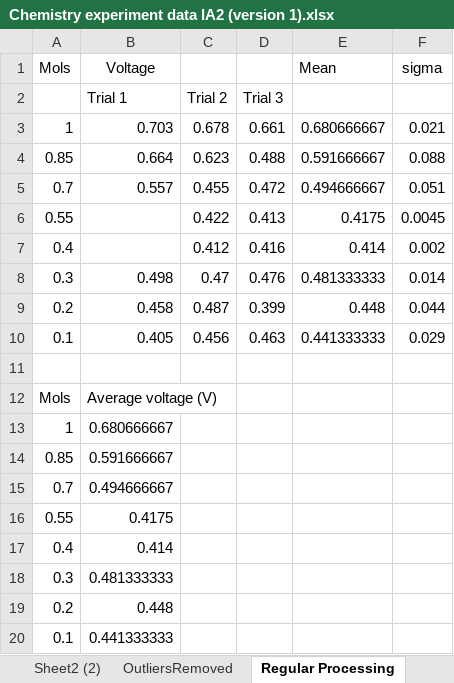
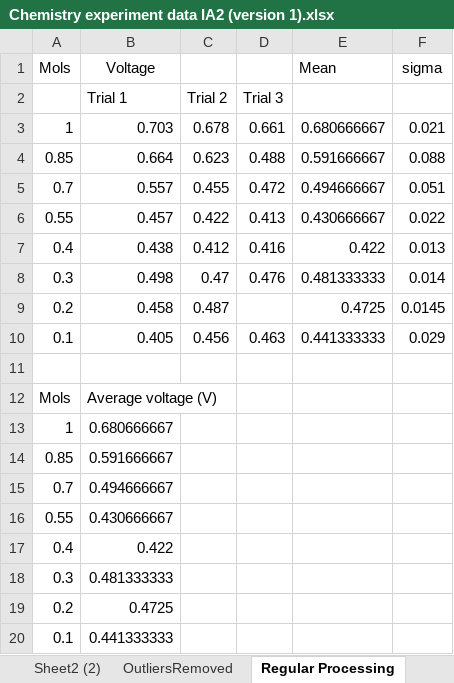
Before and after one commit to noawe-boi/NoahsObsidianSync, an Excel workbook: Chemistry/Year 12/Assignments/IA2/Results/Chemistry experiment data IA2 (version 1).xlsx, sheet Regular Processing, drawn as a sheet; values as stored, in another font and other column widths than the file's, no borders; charts and pictures not drawn; the diff names each change by its address in the sheet, - before the commit and + after, or states it on an @@ line.

```diff
--- a/Chemistry/Year 12/Assignments/IA2/Results/Chemistry experiment data IA2 (version 1).xlsx (sheet Regular Processing)
+++ b/Chemistry/Year 12/Assignments/IA2/Results/Chemistry experiment data IA2 (version 1).xlsx (sheet Regular Processing)
-B6 (Voltage): (empty)
+B6 (Voltage): 0.457
-E6 (Mean): 0.4175
+E6 (Mean): 0.430666667
-F6 (sigma): 0.0045
+F6 (sigma): 0.022
-B7 (Voltage): (empty)
+B7 (Voltage): 0.438
-E7 (Mean): 0.414
+E7 (Mean): 0.422
-F7 (sigma): 0.002
+F7 (sigma): 0.013
-D9: 0.399
+D9: (empty)
-E9 (Mean): 0.448
+E9 (Mean): 0.4725
-F9 (sigma): 0.044
+F9 (sigma): 0.0145
-B16 (Voltage): 0.4175
+B16 (Voltage): 0.430666667
-B17 (Voltage): 0.414
+B17 (Voltage): 0.422
-B19 (Voltage): 0.448
+B19 (Voltage): 0.4725
```
Also changed, not shown: sheet OutliersRemoved, sheet Sheet2 (2), other sheet tabs, charts or pictures, 5 other files.
